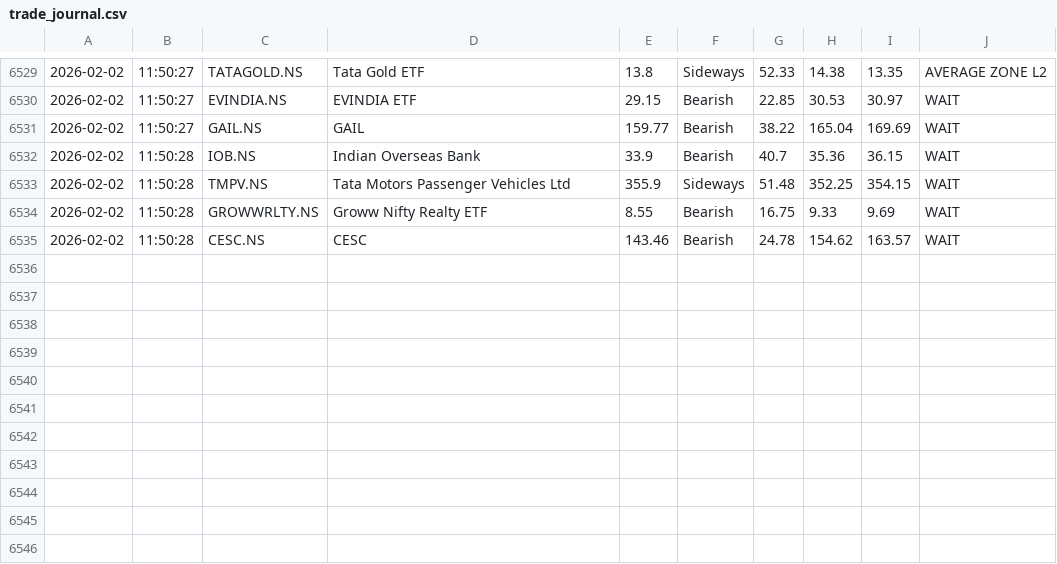
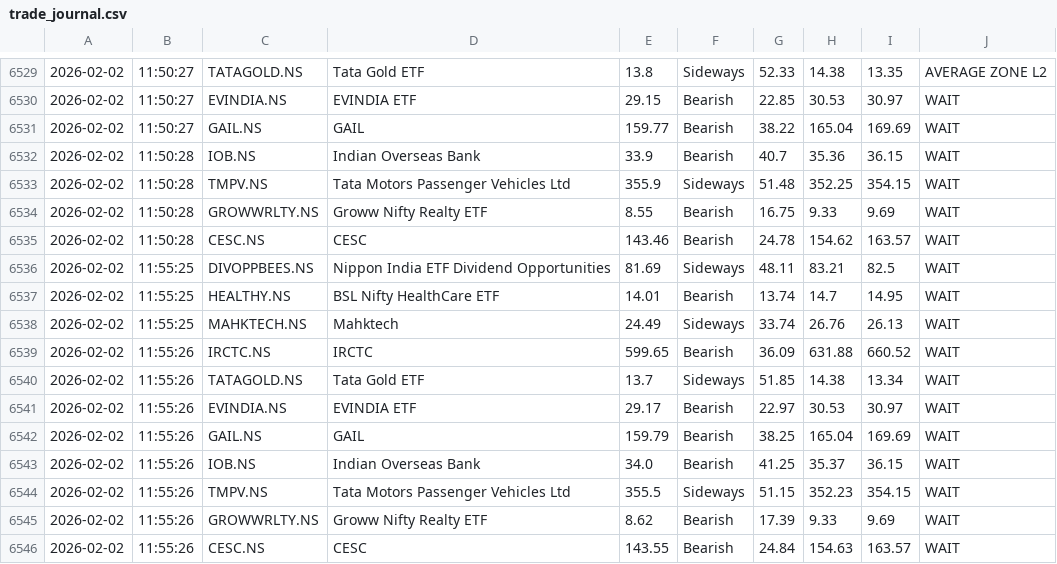
Before and after one commit to tester2021test/port_trigger_alert, a CSV file: trade_journal.csv, drawn as a sheet; only a part is shown, gaps mark what is left out.

```diff
--- a/trade_journal.csv
+++ b/trade_journal.csv
@@ -6535 +6535,12 @@
 2026-02-02,11:50:28,CESC.NS,CESC,143.46,Bearish,24.78,154.62,163.57,WAIT
+2026-02-02,11:55:25,DIVOPPBEES.NS,Nippon India ETF Dividend Opportunities,81.69,Sideways,48.11,83.21,82.5,WAIT
+2026-02-02,11:55:25,HEALTHY.NS,BSL Nifty HealthCare ETF,14.01,Bearish,13.74,14.7,14.95,WAIT
+2026-02-02,11:55:25,MAHKTECH.NS,Mahktech,24.49,Sideways,33.74,26.76,26.13,WAIT
+2026-02-02,11:55:26,IRCTC.NS,IRCTC,599.65,Bearish,36.09,631.88,660.52,WAIT
+2026-02-02,11:55:26,TATAGOLD.NS,Tata Gold ETF,13.7,Sideways,51.85,14.38,13.34,WAIT
+2026-02-02,11:55:26,EVINDIA.NS,EVINDIA ETF,29.17,Bearish,22.97,30.53,30.97,WAIT
+2026-02-02,11:55:26,GAIL.NS,GAIL,159.79,Bearish,38.25,165.04,169.69,WAIT
+2026-02-02,11:55:26,IOB.NS,Indian Overseas Bank,34.0,Bearish,41.25,35.37,36.15,WAIT
+2026-02-02,11:55:26,TMPV.NS,Tata Motors Passenger Vehicles Ltd,355.5,Sideways,51.15,352.23,354.15,WAIT
+2026-02-02,11:55:26,GROWWRLTY.NS,Groww Nifty Realty ETF,8.62,Bearish,17.39,9.33,9.69,WAIT
+2026-02-02,11:55:26,CESC.NS,CESC,143.55,Bearish,24.84,154.63,163.57,WAIT
```
